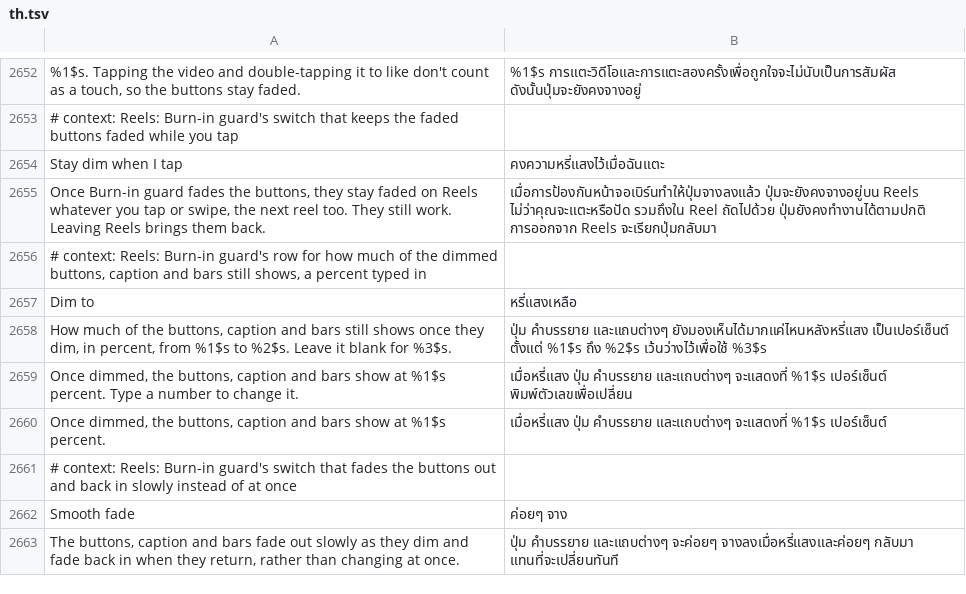
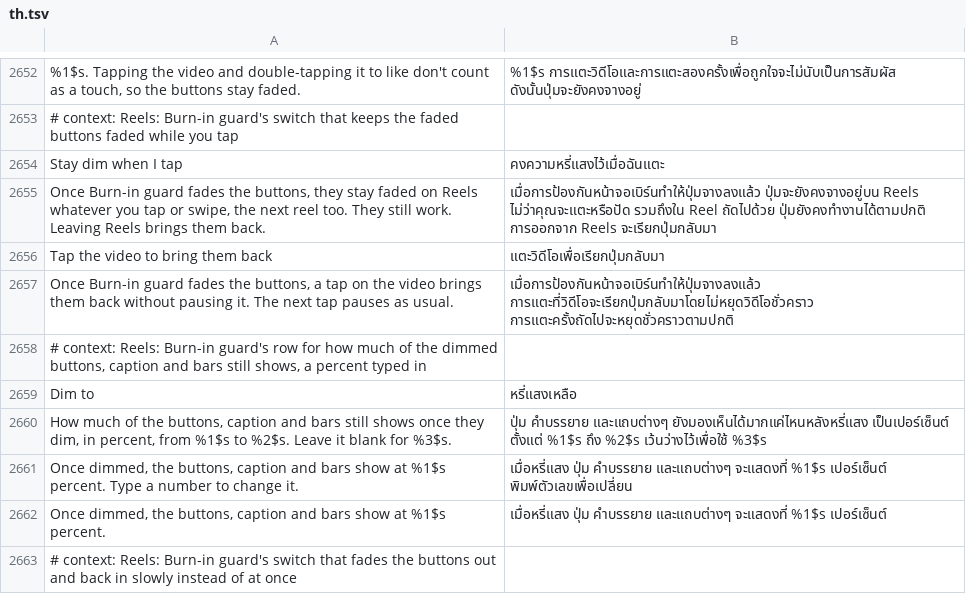
Before and after one commit to SysAdminDoc/HushFacebook, a TSV file: extensions/shared/library/src/main/l10n/th.tsv, drawn as a sheet; only a part is shown, gaps mark what is left out; the shorter side is filled out with more unchanged rows.

Commit message:
Let a tap on a dimmed reel bring Burn-in guard's buttons back
Tap the video to bring them back, under Burn-in guard, off by default:
while the controls are dimmed, a short tap on the video brings them back
and Facebook's tap layer gets a cancel instead, so the video doesn't
pause. A hold past the long-press timeout still reaches Facebook for 2x,
and Stay dim when I tap wins over it.

Refs #523

```diff
--- a/extensions/shared/library/src/main/l10n/th.tsv
+++ b/extensions/shared/library/src/main/l10n/th.tsv
@@ -2655,2 +2655,4 @@ Stay dim when I tap	คงความหรี่แสงไว้เมื่
 Once Burn-in guard fades the buttons, they stay faded on Reels whatever you tap or swipe, the next reel too. They still work. Leaving Reels brings them back.	เมื่อการป้องกันหน้าจอเบิร์นทำให้ปุ่มจางลงแล้ว ปุ่มจะยังคงจางอยู่บน Reels ไม่ว่าคุณจะแตะหรือปัด รวมถึงใน Reel ถัดไปด้วย ปุ่มยังคงทำงานได้ตามปกติ การออกจาก Reels จะเรียกปุ่มกลับมา
+Tap the video to bring them back	แตะวิดีโอเพื่อเรียกปุ่มกลับมา
+Once Burn-in guard fades the buttons, a tap on the video brings them back without pausing it. The next tap pauses as usual.	เมื่อการป้องกันหน้าจอเบิร์นทำให้ปุ่มจางลงแล้ว การแตะที่วิดีโอจะเรียกปุ่มกลับมาโดยไม่หยุดวิดีโอชั่วคราว การแตะครั้งถัดไปจะหยุดชั่วคราวตามปกติ
 # context: Reels: Burn-in guard's row for how much of the dimmed buttons, caption and bars still shows, a percent typed in
```
Also changed, not shown: extensions/shared/library/src/main/l10n/ar.tsv, extensions/shared/library/src/main/l10n/it.tsv, 33 other files.
